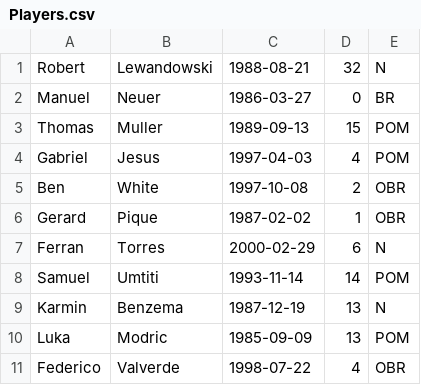
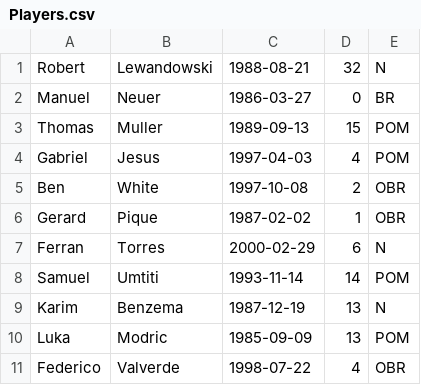
Before and after one commit to palaszwaldemar/Java-Basic-Projects, a CSV file: src/footballTeam/Players.csv, drawn as a sheet.

```diff
--- a/src/footballTeam/Players.csv
+++ b/src/footballTeam/Players.csv
@@ -8,3 +8,3 @@ Ferran,Torres,2000-02-29,6,N
 Samuel,Umtiti,1993-11-14,14,POM
-Karmin,Benzema,1987-12-19,13,N
+Karim,Benzema,1987-12-19,13,N
 Luka,Modric,1985-09-09,13,POM
```
Also changed, not shown: 4 other files.
